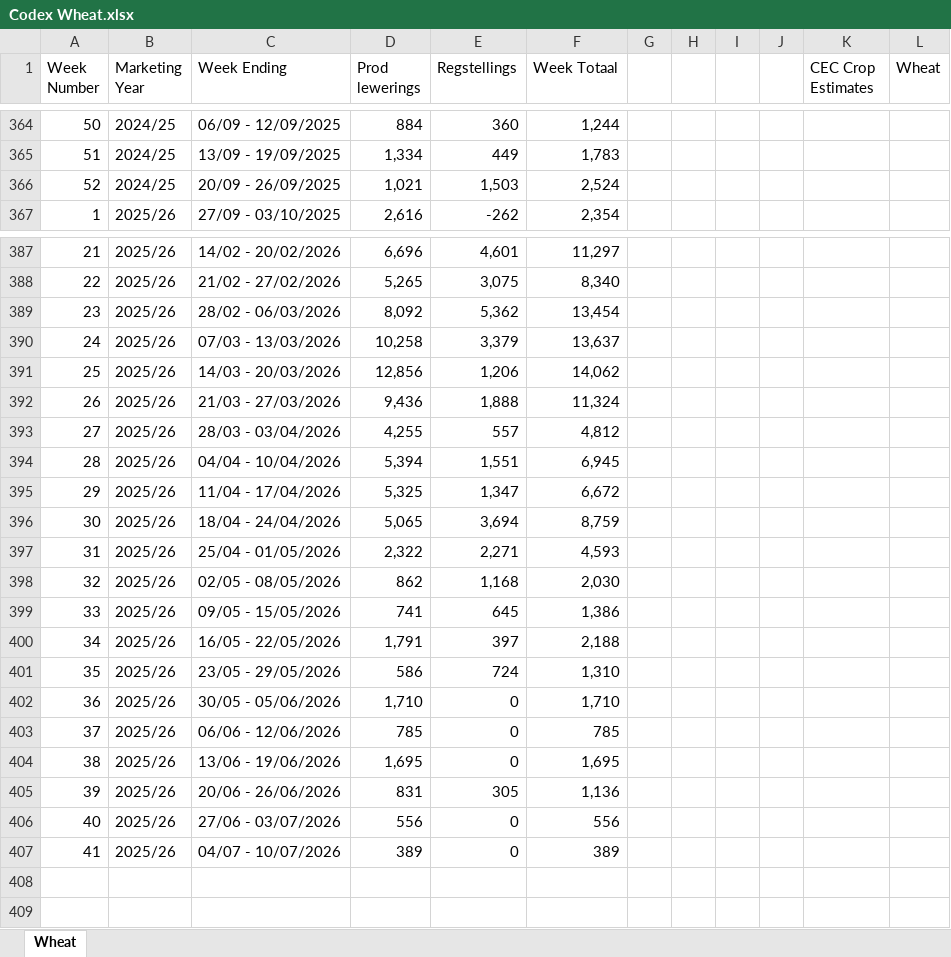
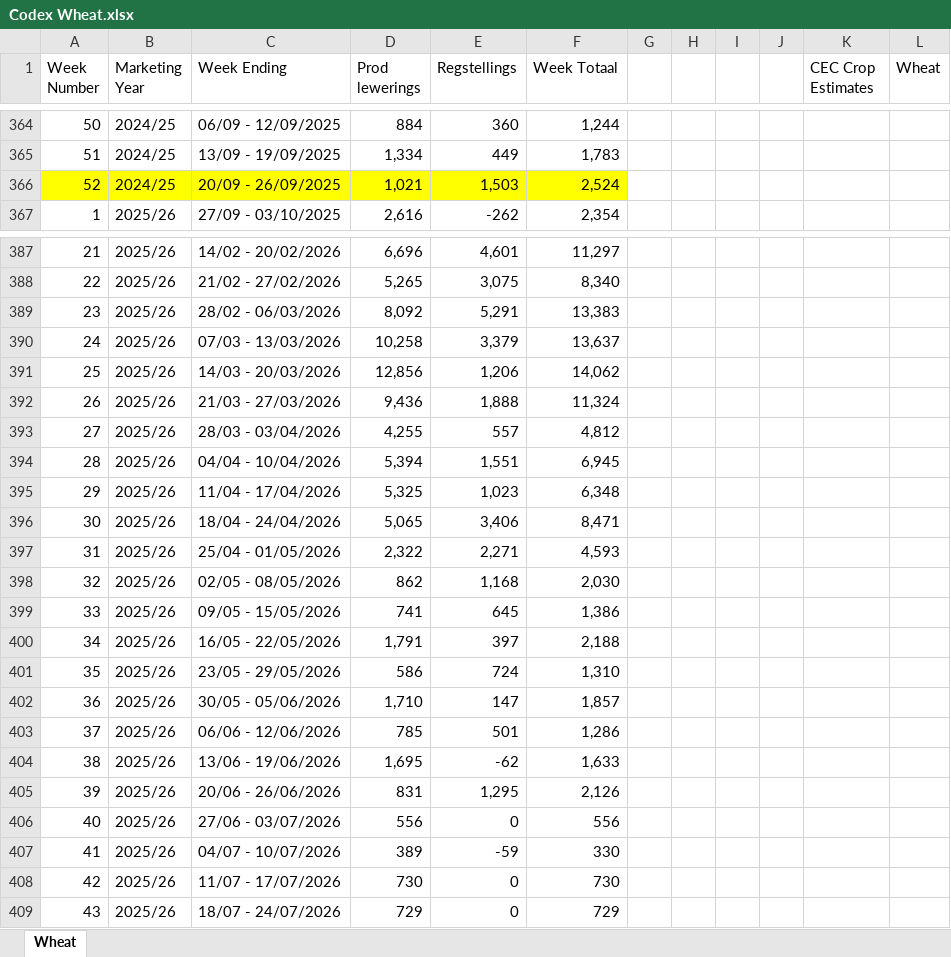
Before and after one commit to GrainDataIntelligence/grain-data-intelligence, an Excel workbook: Codex Wheat.xlsx, sheet Wheat, drawn as a sheet; only a part is shown, gaps mark what is left out; values as stored, in another font and other column widths than the file's, no borders; the diff names each change by its address in the sheet, - before the commit and + after, or states it on an @@ line.

```diff
--- a/Codex Wheat.xlsx (sheet Wheat)
+++ b/Codex Wheat.xlsx (sheet Wheat)
-A366:F366 fill: none
+A366:F366 fill: #FFFF00
-E389 (Regstellings): 5,362
+E389 (Regstellings): 5,291
-F389 (Week Totaal): 13,454
+F389 (Week Totaal): 13,383
-E395 (Regstellings): 1,347
+E395 (Regstellings): 1,023
-F395 (Week Totaal): 6,672
+F395 (Week Totaal): 6,348
-E396 (Regstellings): 3,694
+E396 (Regstellings): 3,406
-F396 (Week Totaal): 8,759
+F396 (Week Totaal): 8,471
-E402 (Regstellings): 0
+E402 (Regstellings): 147
-F402 (Week Totaal): 1,710
+F402 (Week Totaal): 1,857
-E403 (Regstellings): 0
+E403 (Regstellings): 501
-F403 (Week Totaal): 785
+F403 (Week Totaal): 1,286
-E404 (Regstellings): 0
+E404 (Regstellings): -62
-F404 (Week Totaal): 1,695
+F404 (Week Totaal): 1,633
-E405 (Regstellings): 305
+E405 (Regstellings): 1,295
-F405 (Week Totaal): 1,136
+F405 (Week Totaal): 2,126
-E407 (Regstellings): 0
+E407 (Regstellings): -59
-F407 (Week Totaal): 389
+F407 (Week Totaal): 330
+row 408: 42 | 2025/26 | 11/07 - 17/07/2026 | 730 | 0 | 730
+row 409: 43 | 2025/26 | 18/07 - 24/07/2026 | 729 | 0 | 729
```
Also changed, not shown: Clean_deliveries_format_maize.xlsx, Codex Oilseeds.xlsx, 18 other files.
